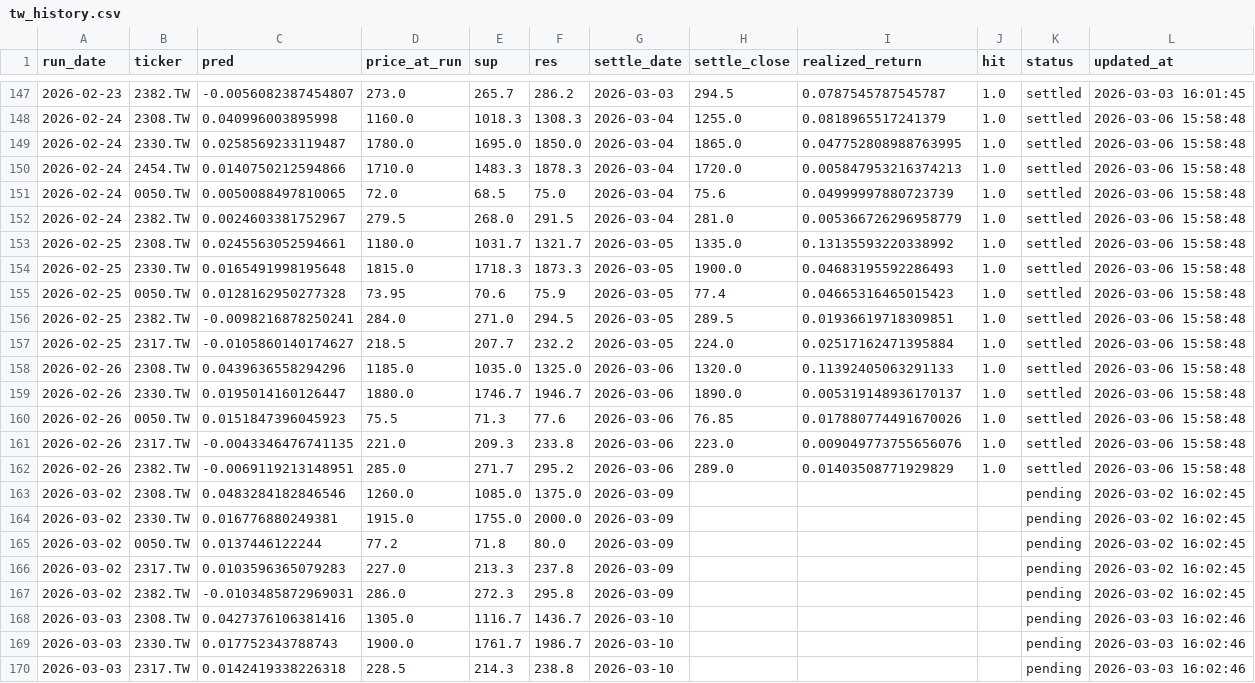
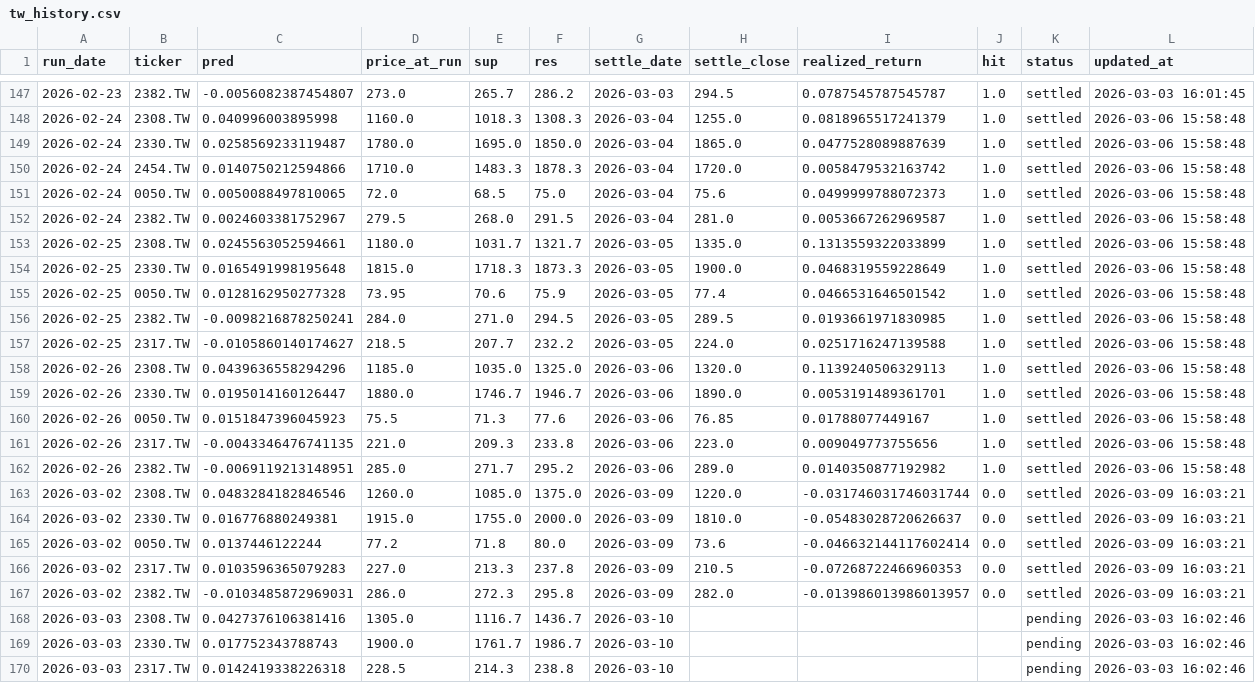
Before and after one commit to chehao0221/taiwan-stock-ai, a CSV file: tw_history.csv, drawn as a sheet; only a part is shown, gaps mark what is left out; the diff covers the shown part only.

```diff
--- a/tw_history.csv
+++ b/tw_history.csv
@@ -148,21 +148,21 @@
 2026-02-24,2308.TW,0.040996003895998,1160.0,1018.3,1308.3,2026-03-04,1255.0,0.0818965517241379,1.0,settled,2026-03-06 15:58:48
-2026-02-24,2330.TW,0.0258569233119487,1780.0,1695.0,1850.0,2026-03-04,1865.0,0.047752808988763995,1.0,settled,2026-03-06 15:58:48
-2026-02-24,2454.TW,0.0140750212594866,1710.0,1483.3,1878.3,2026-03-04,1720.0,0.005847953216374213,1.0,settled,2026-03-06 15:58:48
-2026-02-24,0050.TW,0.0050088497810065,72.0,68.5,75.0,2026-03-04,75.6,0.04999997880723739,1.0,settled,2026-03-06 15:58:48
-2026-02-24,2382.TW,0.0024603381752967,279.5,268.0,291.5,2026-03-04,281.0,0.005366726296958779,1.0,settled,2026-03-06 15:58:48
-2026-02-25,2308.TW,0.0245563052594661,1180.0,1031.7,1321.7,2026-03-05,1335.0,0.13135593220338992,1.0,settled,2026-03-06 15:58:48
-2026-02-25,2330.TW,0.0165491998195648,1815.0,1718.3,1873.3,2026-03-05,1900.0,0.04683195592286493,1.0,settled,2026-03-06 15:58:48
-2026-02-25,0050.TW,0.0128162950277328,73.95,70.6,75.9,2026-03-05,77.4,0.04665316465015423,1.0,settled,2026-03-06 15:58:48
-2026-02-25,2382.TW,-0.0098216878250241,284.0,271.0,294.5,2026-03-05,289.5,0.01936619718309851,1.0,settled,2026-03-06 15:58:48
-2026-02-25,2317.TW,-0.0105860140174627,218.5,207.7,232.2,2026-03-05,224.0,0.02517162471395884,1.0,settled,2026-03-06 15:58:48
-2026-02-26,2308.TW,0.0439636558294296,1185.0,1035.0,1325.0,2026-03-06,1320.0,0.11392405063291133,1.0,settled,2026-03-06 15:58:48
-2026-02-26,2330.TW,0.0195014160126447,1880.0,1746.7,1946.7,2026-03-06,1890.0,0.005319148936170137,1.0,settled,2026-03-06 15:58:48
-2026-02-26,0050.TW,0.0151847396045923,75.5,71.3,77.6,2026-03-06,76.85,0.017880774491670026,1.0,settled,2026-03-06 15:58:48
-2026-02-26,2317.TW,-0.0043346476741135,221.0,209.3,233.8,2026-03-06,223.0,0.009049773755656076,1.0,settled,2026-03-06 15:58:48
-2026-02-26,2382.TW,-0.0069119213148951,285.0,271.7,295.2,2026-03-06,289.0,0.01403508771929829,1.0,settled,2026-03-06 15:58:48
-2026-03-02,2308.TW,0.0483284182846546,1260.0,1085.0,1375.0,2026-03-09,,,,pending,2026-03-02 16:02:45
-2026-03-02,2330.TW,0.016776880249381,1915.0,1755.0,2000.0,2026-03-09,,,,pending,2026-03-02 16:02:45
-2026-03-02,0050.TW,0.0137446122244,77.2,71.8,80.0,2026-03-09,,,,pending,2026-03-02 16:02:45
-2026-03-02,2317.TW,0.0103596365079283,227.0,213.3,237.8,2026-03-09,,,,pending,2026-03-02 16:02:45
-2026-03-02,2382.TW,-0.0103485872969031,286.0,272.3,295.8,2026-03-09,,,,pending,2026-03-02 16:02:45
+2026-02-24,2330.TW,0.0258569233119487,1780.0,1695.0,1850.0,2026-03-04,1865.0,0.0477528089887639,1.0,settled,2026-03-06 15:58:48
+2026-02-24,2454.TW,0.0140750212594866,1710.0,1483.3,1878.3,2026-03-04,1720.0,0.0058479532163742,1.0,settled,2026-03-06 15:58:48
+2026-02-24,0050.TW,0.0050088497810065,72.0,68.5,75.0,2026-03-04,75.6,0.0499999788072373,1.0,settled,2026-03-06 15:58:48
+2026-02-24,2382.TW,0.0024603381752967,279.5,268.0,291.5,2026-03-04,281.0,0.0053667262969587,1.0,settled,2026-03-06 15:58:48
+2026-02-25,2308.TW,0.0245563052594661,1180.0,1031.7,1321.7,2026-03-05,1335.0,0.1313559322033899,1.0,settled,2026-03-06 15:58:48
+2026-02-25,2330.TW,0.0165491998195648,1815.0,1718.3,1873.3,2026-03-05,1900.0,0.0468319559228649,1.0,settled,2026-03-06 15:58:48
+2026-02-25,0050.TW,0.0128162950277328,73.95,70.6,75.9,2026-03-05,77.4,0.0466531646501542,1.0,settled,2026-03-06 15:58:48
+2026-02-25,2382.TW,-0.0098216878250241,284.0,271.0,294.5,2026-03-05,289.5,0.0193661971830985,1.0,settled,2026-03-06 15:58:48
+2026-02-25,2317.TW,-0.0105860140174627,218.5,207.7,232.2,2026-03-05,224.0,0.0251716247139588,1.0,settled,2026-03-06 15:58:48
+2026-02-26,2308.TW,0.0439636558294296,1185.0,1035.0,1325.0,2026-03-06,1320.0,0.1139240506329113,1.0,settled,2026-03-06 15:58:48
+2026-02-26,2330.TW,0.0195014160126447,1880.0,1746.7,1946.7,2026-03-06,1890.0,0.0053191489361701,1.0,settled,2026-03-06 15:58:48
+2026-02-26,0050.TW,0.0151847396045923,75.5,71.3,77.6,2026-03-06,76.85,0.01788077449167,1.0,settled,2026-03-06 15:58:48
+2026-02-26,2317.TW,-0.0043346476741135,221.0,209.3,233.8,2026-03-06,223.0,0.009049773755656,1.0,settled,2026-03-06 15:58:48
+2026-02-26,2382.TW,-0.0069119213148951,285.0,271.7,295.2,2026-03-06,289.0,0.0140350877192982,1.0,settled,2026-03-06 15:58:48
+2026-03-02,2308.TW,0.0483284182846546,1260.0,1085.0,1375.0,2026-03-09,1220.0,-0.031746031746031744,0.0,settled,2026-03-09 16:03:21
+2026-03-02,2330.TW,0.016776880249381,1915.0,1755.0,2000.0,2026-03-09,1810.0,-0.05483028720626637,0.0,settled,2026-03-09 16:03:21
+2026-03-02,0050.TW,0.0137446122244,77.2,71.8,80.0,2026-03-09,73.6,-0.046632144117602414,0.0,settled,2026-03-09 16:03:21
+2026-03-02,2317.TW,0.0103596365079283,227.0,213.3,237.8,2026-03-09,210.5,-0.07268722466960353,0.0,settled,2026-03-09 16:03:21
+2026-03-02,2382.TW,-0.0103485872969031,286.0,272.3,295.8,2026-03-09,282.0,-0.013986013986013957,0.0,settled,2026-03-09 16:03:21
 2026-03-03,2308.TW,0.0427376106381416,1305.0,1116.7,1436.7,2026-03-10,,,,pending,2026-03-03 16:02:46
```
Also changed, not shown: 5 added rows and 5 edited cells elsewhere in this file.
